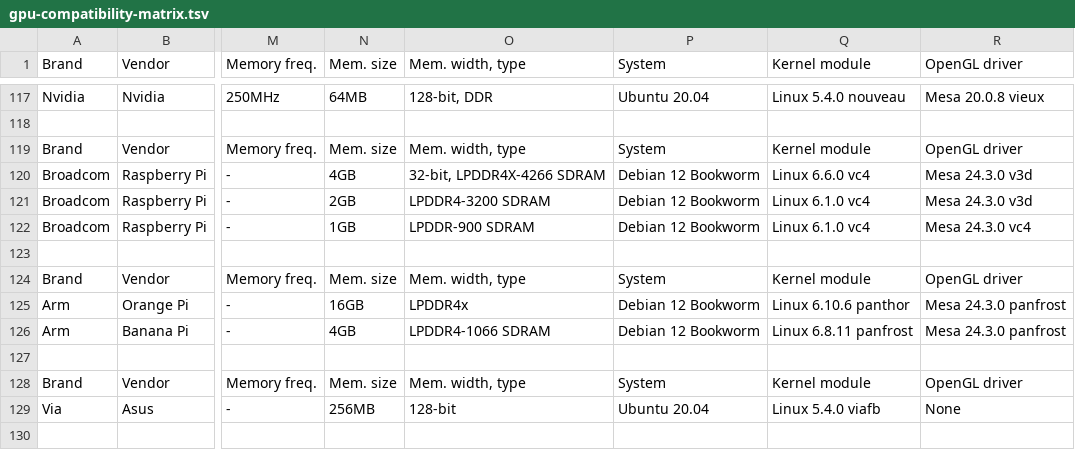
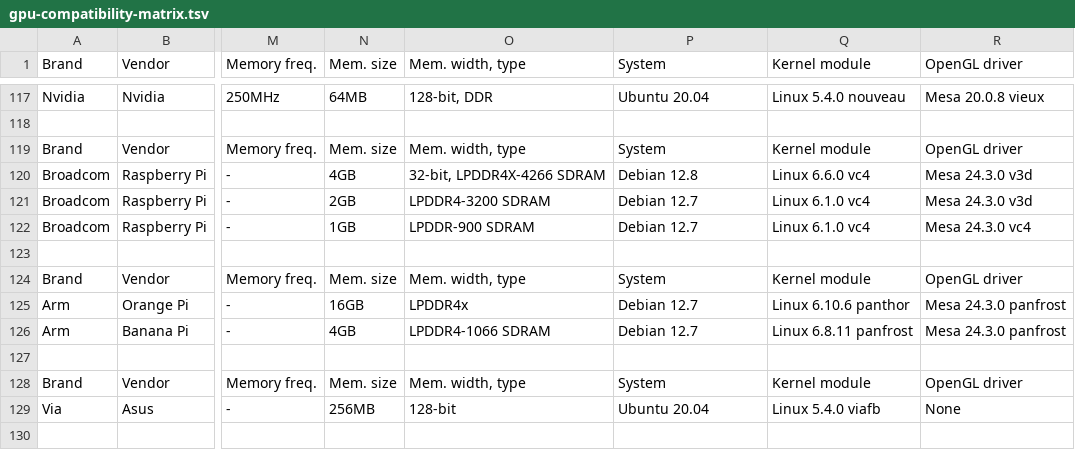
Before and after one commit to Unvanquished/unvanquished-documentation-data, a TSV file: gpu-compatibility-matrix/gpu-compatibility-matrix.tsv, drawn as a sheet; only a part is shown, gaps mark what is left out; the diff names each change by its address in the sheet, - before the commit and + after, or states it on an @@ line.

Commit message:
gpu-compatibility-matrix/tsv: update data

```diff
--- a/gpu-compatibility-matrix/gpu-compatibility-matrix.tsv
+++ b/gpu-compatibility-matrix/gpu-compatibility-matrix.tsv
-P120 (System): Debian 12 Bookworm
+P120 (System): Debian 12.8
-P121:P122 (System): Debian 12 Bookworm
+P121:P122 (System): Debian 12.7
-P125:P126 (System): Debian 12 Bookworm
+P125:P126 (System): Debian 12.7
```
